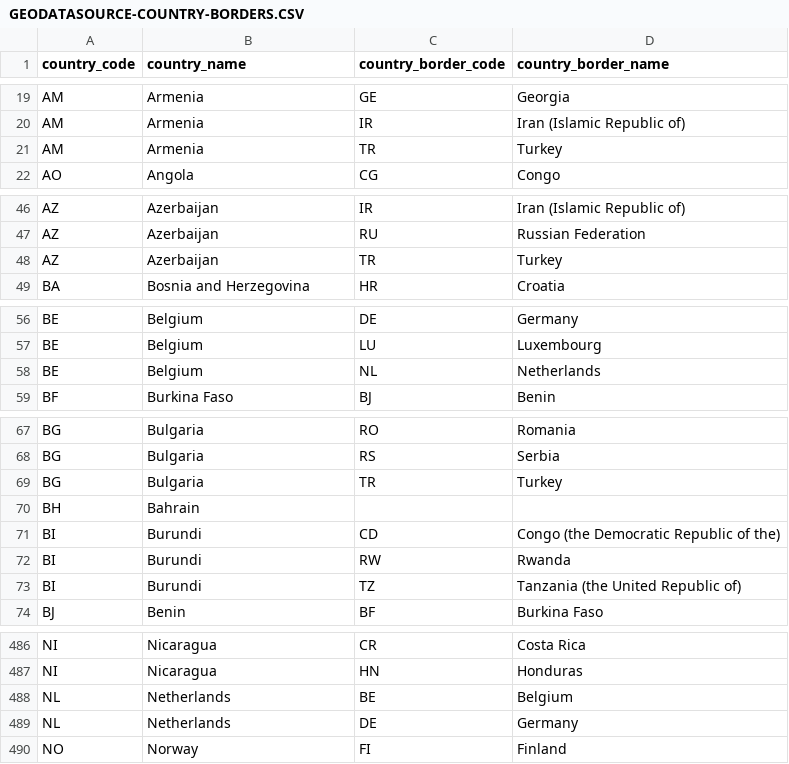
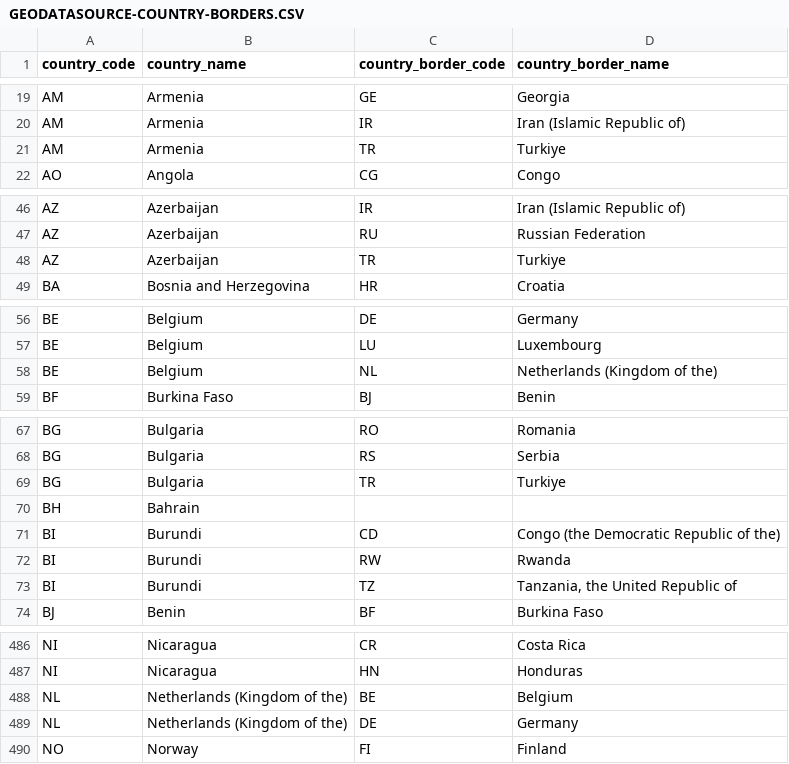
Before and after one commit to geodatasource/country-borders, a CSV file: GEODATASOURCE-COUNTRY-BORDERS.CSV, drawn as a sheet; only a part is shown, gaps mark what is left out; the diff covers the shown part only.

Commit message:
Update country name based on ISO 3166

```diff
--- a/GEODATASOURCE-COUNTRY-BORDERS.CSV
+++ b/GEODATASOURCE-COUNTRY-BORDERS.CSV
@@ -20,3 +20,3 @@
 "AM","Armenia","IR","Iran (Islamic Republic of)"
-"AM","Armenia","TR","Turkey"
+"AM","Armenia","TR","Turkiye"
 "AO","Angola","CG","Congo"
@@ -47,3 +47,3 @@
 "AZ","Azerbaijan","RU","Russian Federation"
-"AZ","Azerbaijan","TR","Turkey"
+"AZ","Azerbaijan","TR","Turkiye"
 "BA","Bosnia and Herzegovina","HR","Croatia"
@@ -57,3 +57,3 @@
 "BE","Belgium","LU","Luxembourg"
-"BE","Belgium","NL","Netherlands"
+"BE","Belgium","NL","Netherlands (Kingdom of the)"
 "BF","Burkina Faso","BJ","Benin"
@@ -68,3 +68,3 @@
 "BG","Bulgaria","RS","Serbia"
-"BG","Bulgaria","TR","Turkey"
+"BG","Bulgaria","TR","Turkiye"
 "BH","Bahrain","",""
@@ -72,3 +72,3 @@
 "BI","Burundi","RW","Rwanda"
-"BI","Burundi","TZ","Tanzania (the United Republic of)"
+"BI","Burundi","TZ","Tanzania, the United Republic of"
 "BJ","Benin","BF","Burkina Faso"
@@ -487,4 +487,4 @@
 "NI","Nicaragua","HN","Honduras"
-"NL","Netherlands","BE","Belgium"
-"NL","Netherlands","DE","Germany"
+"NL","Netherlands (Kingdom of the)","BE","Belgium"
+"NL","Netherlands (Kingdom of the)","DE","Germany"
 "NO","Norway","FI","Finland"
```
Also changed, not shown: 36 edited cells elsewhere in this file.
